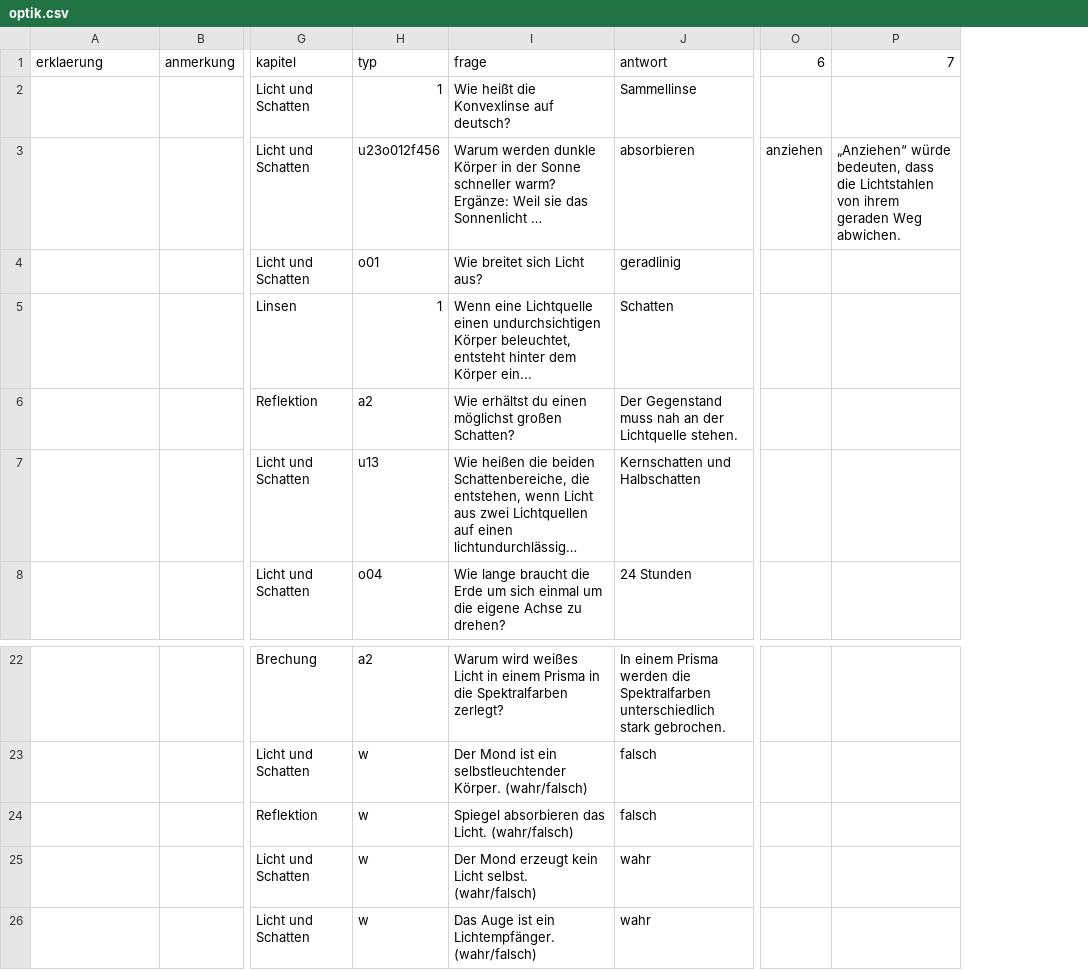
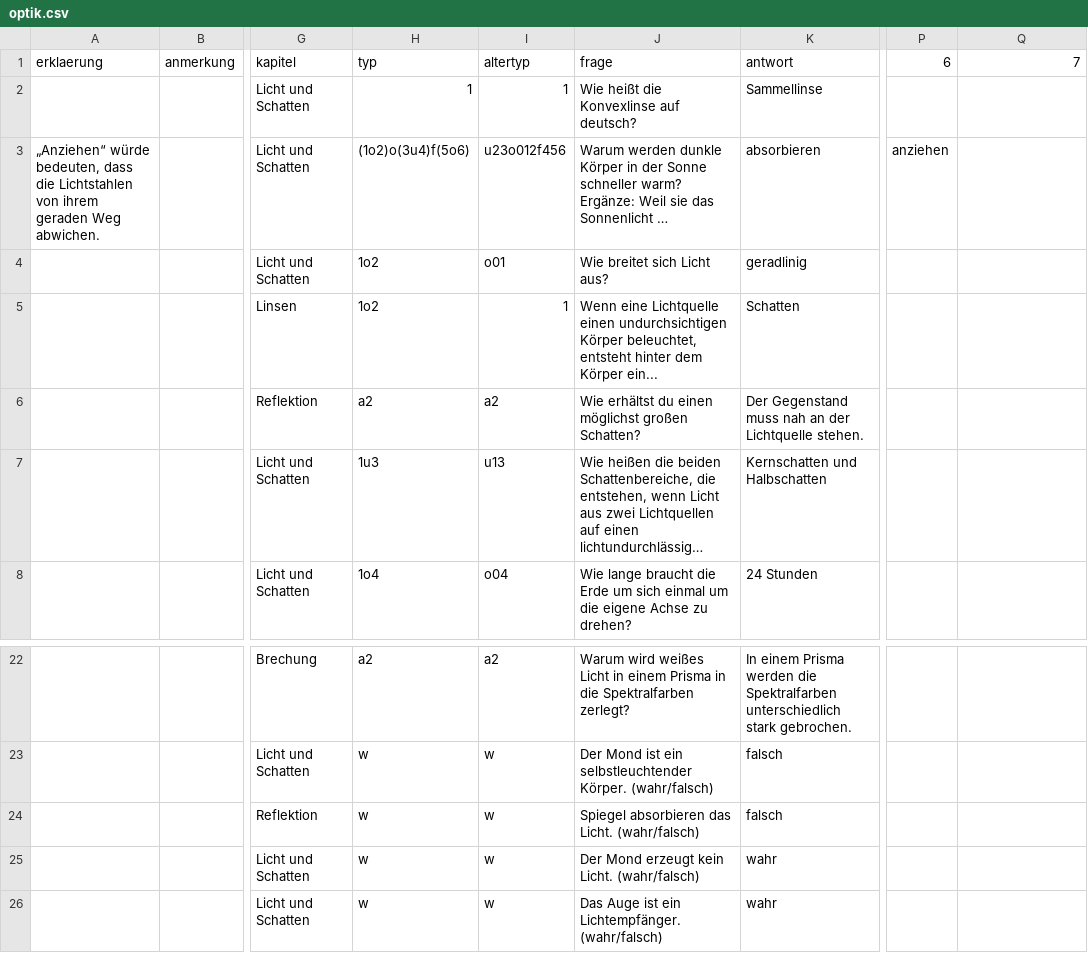
Before and after one commit to pitweazle/physiktrainer, a CSV file: optik.csv, drawn as a sheet; only a part is shown, gaps mark what is left out; long unchanged cells end in …; addresses are those after the commit; the diff names each change by its address in the sheet, - before the commit and + after, or states it on an @@ line.

```diff
--- a/optik.csv
+++ b/optik.csv
+column H, rows 1-8: typ | 1 | (1o2)o(3u4)f(5o6) | 1o2 | 1o2 | a2 | 1u3 | 1o4; rows 22-26: a2 | w | w | w | w
-I1: typ
+I1: altertyp
-A3: (empty)
+A3: „Anziehen“ würde bedeuten, dass die Lichtstahlen von ihrem geraden Weg abwichen.
-Q3: „Anziehen“ würde bedeuten, dass die Lichtstahlen von ihrem geraden Weg abwichen.
+Q3: (empty)
-J25: …erzeugt kein Licht selbst. (wahr/falsch)
+J25: …erzeugt kein Licht. (wahr/falsch)
```
Also changed, not shown: druck.csv, waermelehre.csv, 8 other files.
